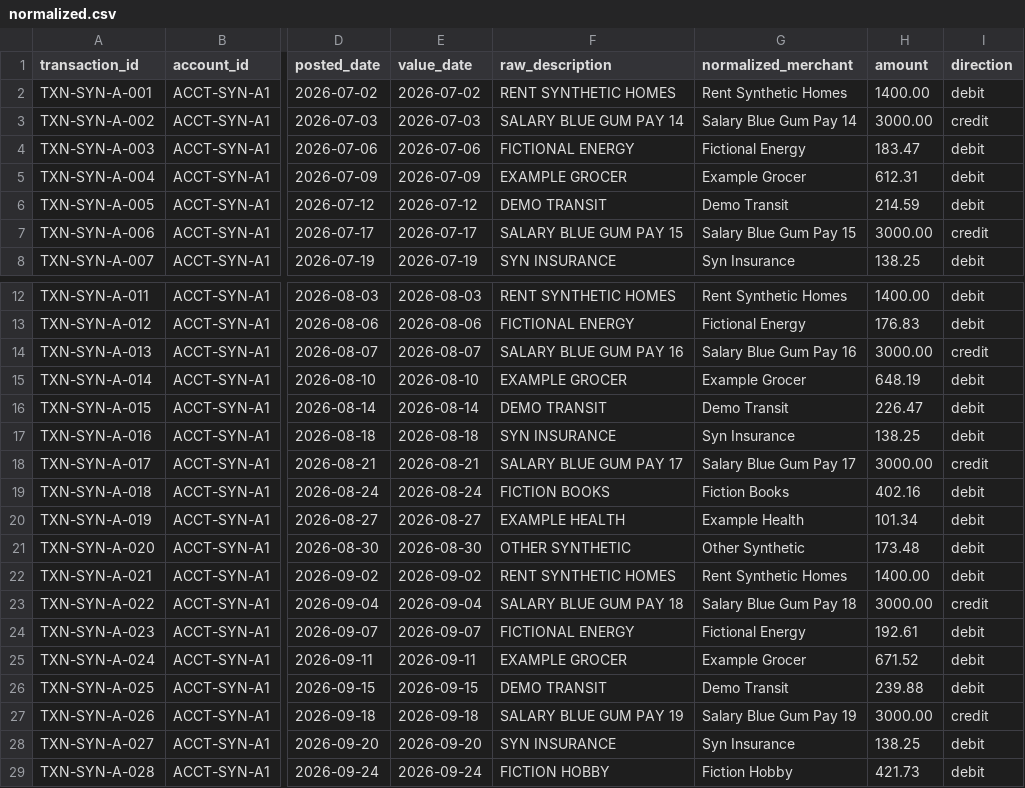
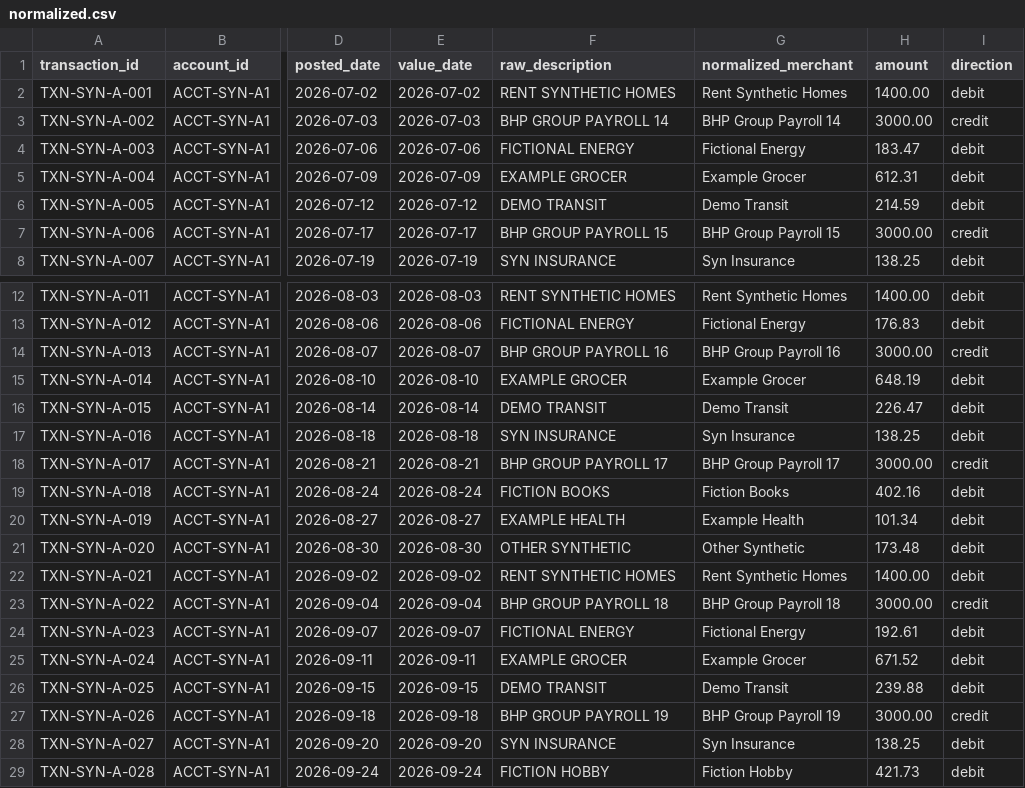
Before and after one commit to mcclellann/newcredit, a CSV file: data/synthetic/scenarios/scenario-a/transactions/normalized.csv, drawn as a sheet; only a part is shown, gaps mark what is left out; the diff names each change by its address in the sheet, - before the commit and + after, or states it on an @@ line.

```diff
--- a/data/synthetic/scenarios/scenario-a/transactions/normalized.csv
+++ b/data/synthetic/scenarios/scenario-a/transactions/normalized.csv
-F3 (raw_description): SALARY BLUE GUM PAY 14
+F3 (raw_description): BHP GROUP PAYROLL 14
-G3 (normalized_merchant): Salary Blue Gum Pay 14
+G3 (normalized_merchant): BHP Group Payroll 14
-F7 (raw_description): SALARY BLUE GUM PAY 15
+F7 (raw_description): BHP GROUP PAYROLL 15
-G7 (normalized_merchant): Salary Blue Gum Pay 15
+G7 (normalized_merchant): BHP Group Payroll 15
-F14 (raw_description): SALARY BLUE GUM PAY 16
+F14 (raw_description): BHP GROUP PAYROLL 16
-G14 (normalized_merchant): Salary Blue Gum Pay 16
+G14 (normalized_merchant): BHP Group Payroll 16
-F18 (raw_description): SALARY BLUE GUM PAY 17
+F18 (raw_description): BHP GROUP PAYROLL 17
-G18 (normalized_merchant): Salary Blue Gum Pay 17
+G18 (normalized_merchant): BHP Group Payroll 17
-F23 (raw_description): SALARY BLUE GUM PAY 18
+F23 (raw_description): BHP GROUP PAYROLL 18
-G23 (normalized_merchant): Salary Blue Gum Pay 18
+G23 (normalized_merchant): BHP Group Payroll 18
-F27 (raw_description): SALARY BLUE GUM PAY 19
+F27 (raw_description): BHP GROUP PAYROLL 19
-G27 (normalized_merchant): Salary Blue Gum Pay 19
+G27 (normalized_merchant): BHP Group Payroll 19
```
Also changed, not shown: data/synthetic/scenarios/scenario-b/transactions/normalized.csv, 34 other files.
